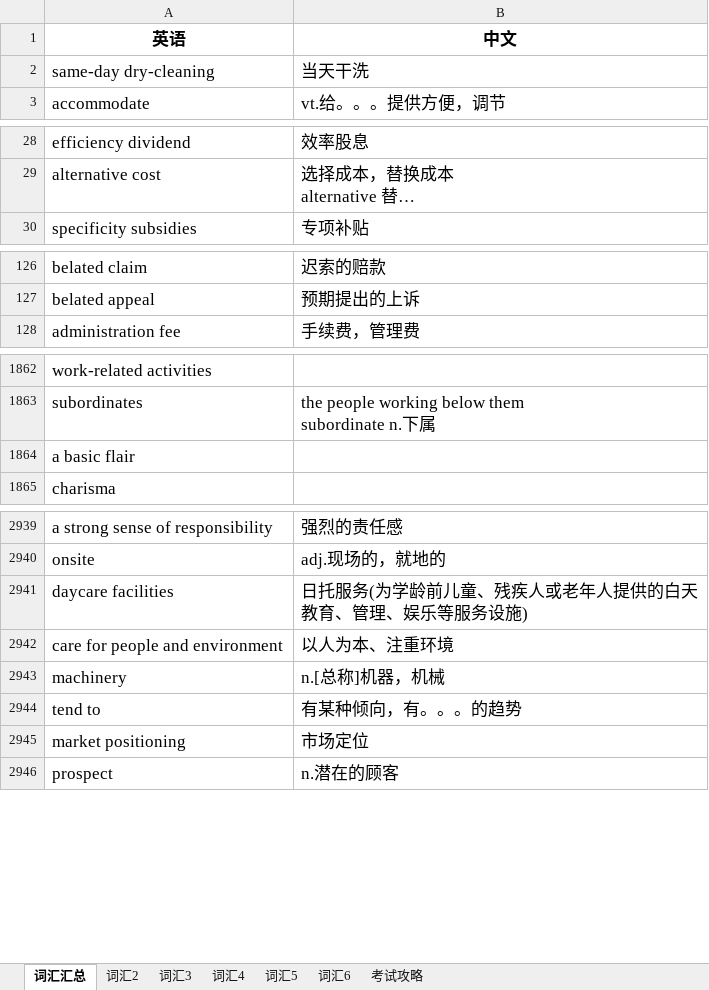
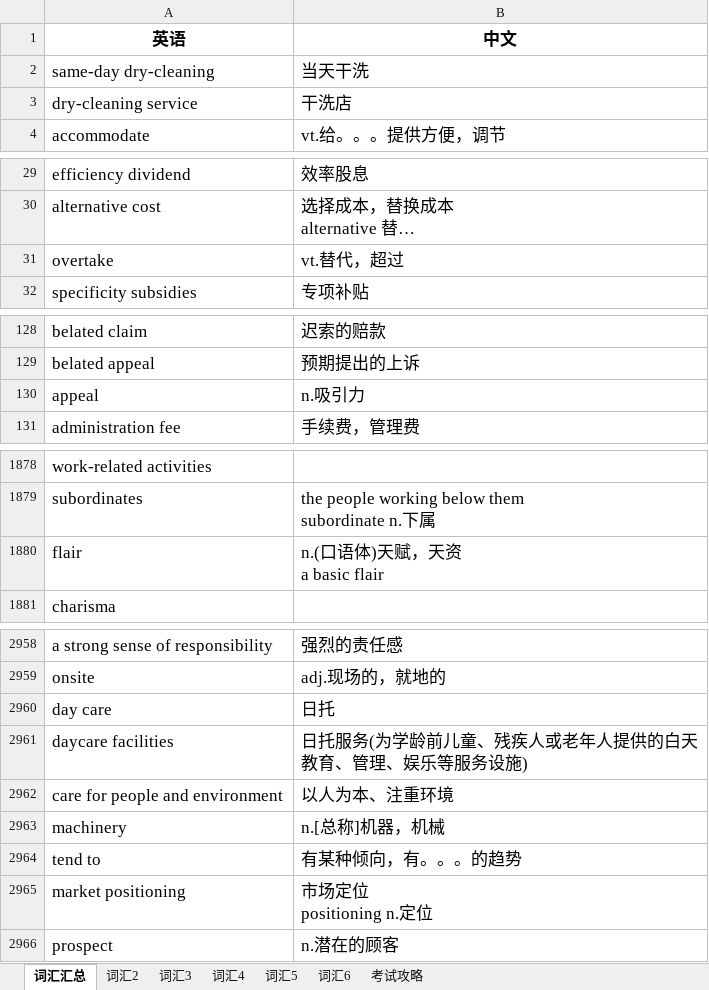
Before and after one commit to FondKevinZhao/BEC, an Excel workbook: BEC/05-词汇相关/BEC词汇随身记.xlsx, sheet 词汇汇总, drawn as a sheet; only a part is shown, gaps mark what is left out; long unchanged cells end in …; values as stored, in another font and other column widths than the file's, no borders; removed rows and columns are numbered as before the commit, all else as after; ↵ is a line break in a cell; the diff covers the shown part only; the diff names each change by its address in the sheet, - before the commit and + after, or states it on an @@ line.

```diff
--- a/BEC/05-词汇相关/BEC词汇随身记.xlsx (sheet 词汇汇总)
+++ b/BEC/05-词汇相关/BEC词汇随身记.xlsx (sheet 词汇汇总)
+row 3: dry-cleaning service | 干洗店
+row 31: overtake | vt.替代，超过
+row 130: appeal | n.吸引力
-row 1864: a basic flair
+row 1880: flair | n.(口语体)天赋，天资 ↵ a basic flair
+row 2960: day care | 日托
-B2965 (中文): 市场定位
+B2965 (中文): 市场定位 ↵ positioning n.定位
```
Also changed, not shown: 254 added rows, 2 removed rows and 39 edited cells elsewhere in this sheet.
